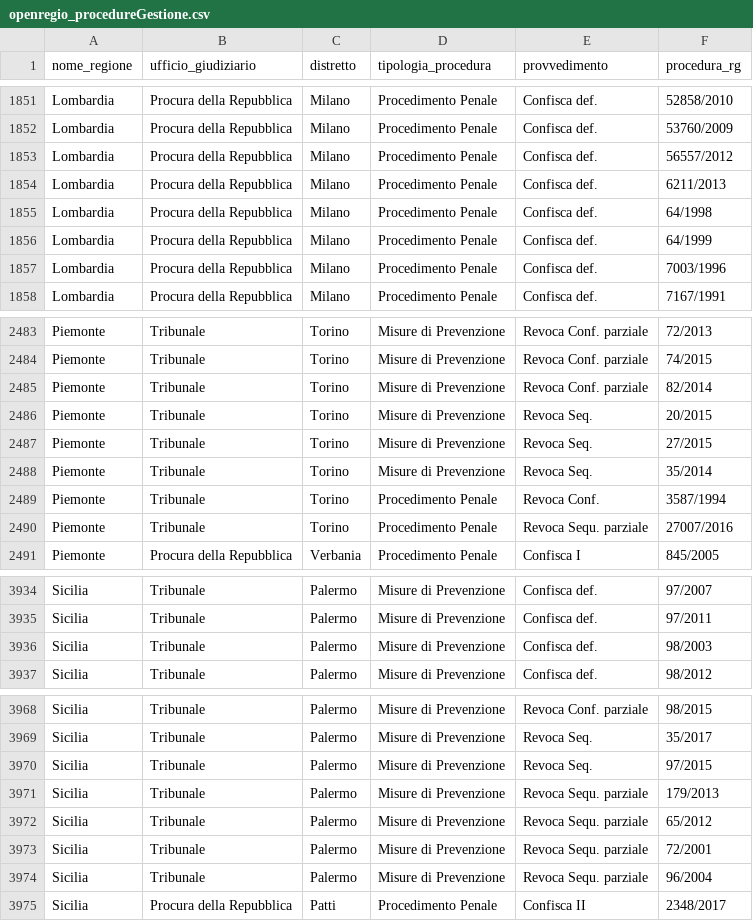
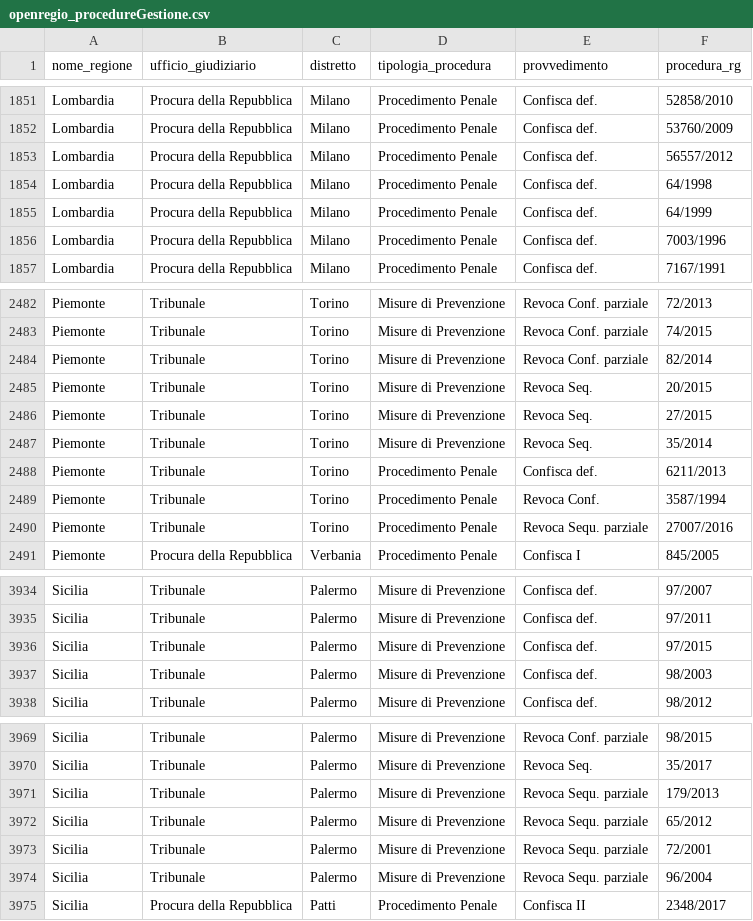
Before and after one commit to aborruso/firstaction, a CSV file: openregio_procedureGestione.csv, drawn as a sheet; only a part is shown, gaps mark what is left out; removed rows and columns are numbered as before the commit, all else as after; the diff names each change by its address in the sheet, - before the commit and + after, or states it on an @@ line.

```diff
--- a/openregio_procedureGestione.csv
+++ b/openregio_procedureGestione.csv
-row 1854: Lombardia | Procura della Repubblica | Milano | Procedimento Penale | Confisca def. | 6211/2013
+row 2488: Piemonte | Tribunale | Torino | Procedimento Penale | Confisca def. | 6211/2013
+row 3936: Sicilia | Tribunale | Palermo | Misure di Prevenzione | Confisca def. | 97/2015
-row 3970: Sicilia | Tribunale | Palermo | Misure di Prevenzione | Revoca Seq. | 97/2015
```
Also changed, not shown: processing/log.csv, 2 other files.
